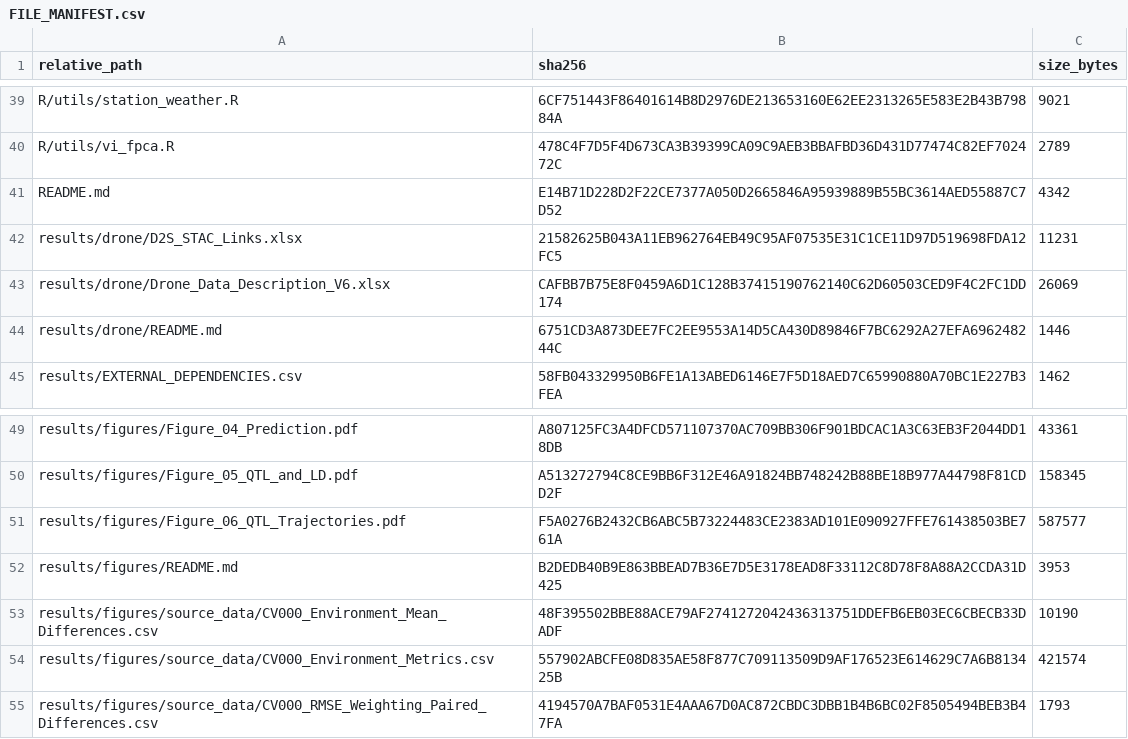
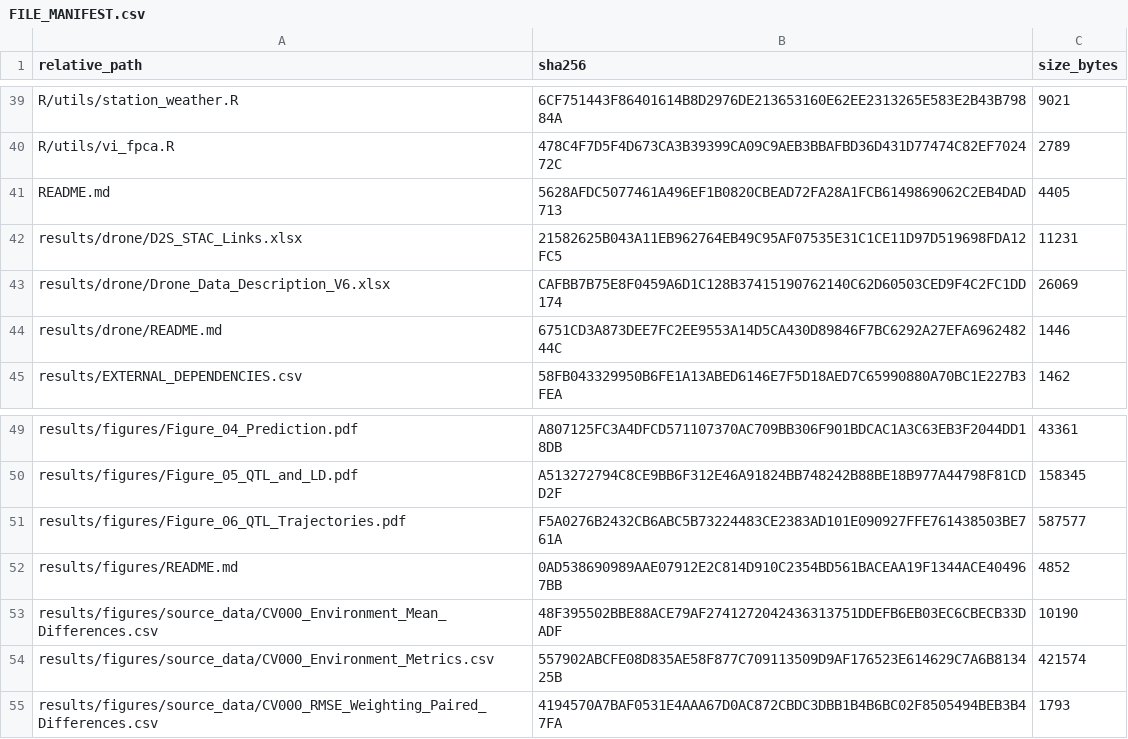
Before and after one commit to ajdesalvio/g2f-multimodal, a CSV file: functional-analysis/FILE_MANIFEST.csv, drawn as a sheet; only a part is shown, gaps mark what is left out; the diff covers the shown part only.

```diff
--- a/functional-analysis/FILE_MANIFEST.csv
+++ b/functional-analysis/FILE_MANIFEST.csv
@@ -40,3 +40,3 @@ R/utils/station_weather.R,6CF751443F86401614B8D2976DE213653160E62EE2313265E583E2
 R/utils/vi_fpca.R,478C4F7D5F4D673CA3B39399CA09C9AEB3BBAFBD36D431D77474C82EF702472C,2789
-README.md,E14B71D228D2F22CE7377A050D2665846A95939889B55BC3614AED55887C7D52,4342
+README.md,5628AFDC5077461A496EF1B0820CBEAD72FA28A1FCB6149869062C2EB4DAD713,4405
 results/drone/D2S_STAC_Links.xlsx,21582625B043A11EB962764EB49C95AF07535E31C1CE11D97D519698FDA12FC5,11231
@@ -51,3 +51,3 @@ results/figures/Figure_05_QTL_and_LD.pdf,A513272794C8CE9BB6F312E46A91824BB748242
 results/figures/Figure_06_QTL_Trajectories.pdf,F5A0276B2432CB6ABC5B73224483CE2383AD101E090927FFE761438503BE761A,587577
-results/figures/README.md,B2DEDB40B9E863BBEAD7B36E7D5E3178EAD8F33112C8D78F8A88A2CCDA31D425,3953
+results/figures/README.md,0AD538690989AAE07912E2C814D910C2354BD561BACEAA19F1344ACE404967BB,4852
 results/figures/source_data/CV000_Environment_Mean_Differences.csv,48F395502BBE88ACE79AF2741272042436313751DDEFB6EB03EC6CBECB33DADF,10190
```
Also changed, not shown: 8 added rows and 16 edited cells elsewhere in this file, functional-analysis/data/manifest.csv, functional-analysis/docs/SCRIPT_INVENTORY.csv, 17 other files.
